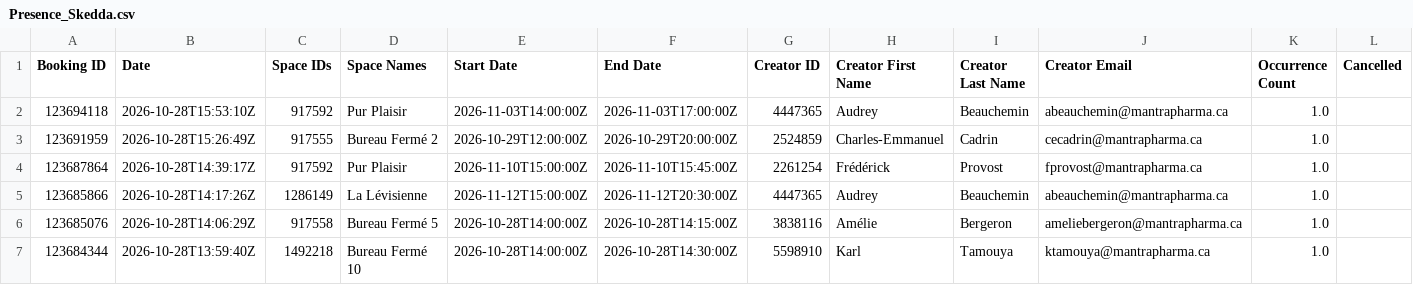
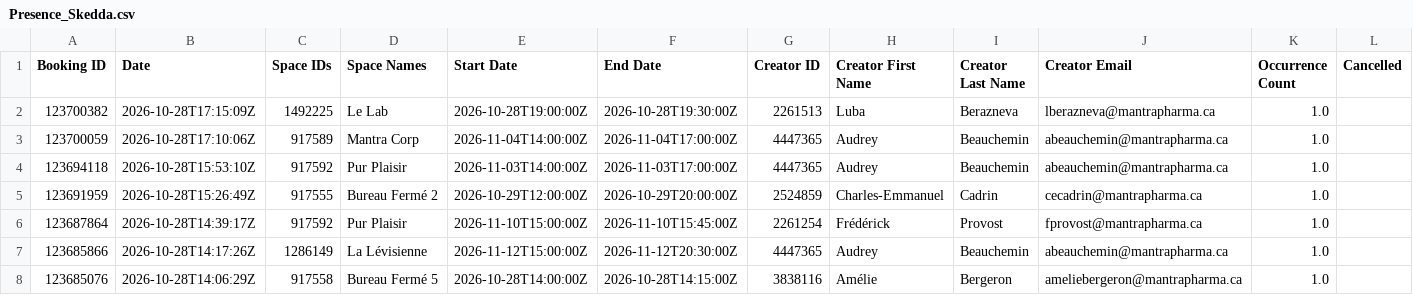
Before and after one commit to FrederickProvost/Presence_Skedda, a CSV file: Presence_Skedda.csv, drawn as a sheet; only a part is shown; the shorter side is filled out with more unchanged rows; rows hold the shown columns only; the diff names each change by its address in the sheet, - before the commit and + after, or states it on an @@ line.

```diff
--- a/Presence_Skedda.csv
+++ b/Presence_Skedda.csv
+row 2: 123700382 | 2026-10-28T17:15:09Z | 1492225 | Le Lab | 2026-10-28T19:00:00Z | 2026-10-28T19:30:00Z | 2261513 | Luba | Berazneva | lberazneva@mantrapharma.ca | 1.0
+row 3: 123700059 | 2026-10-28T17:10:06Z | 917589 | Mantra Corp | 2026-11-04T14:00:00Z | 2026-11-04T17:00:00Z | 4447365 | Audrey | Beauchemin | abeauchemin@mantrapharma.ca | 1.0
```
